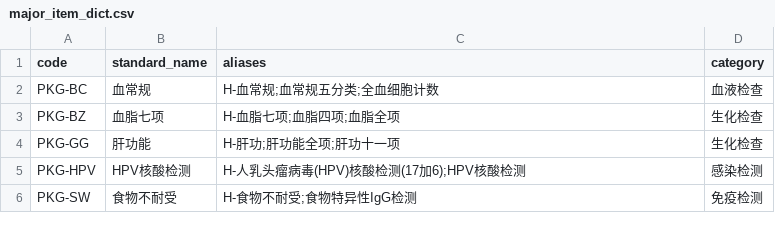
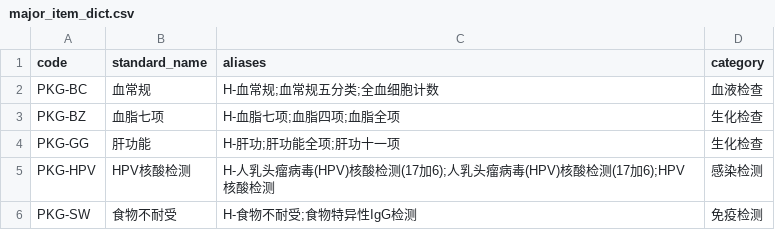
Before and after one commit to KaelZhang321/medical-indicator-cleaner, a CSV file: data/major_item_dict.csv, drawn as a sheet.

Commit message:
Resolve the remaining review findings in downstream helpers
Closed the final review-driven gaps by hardening comparison and feature builders, making major-item matching deterministic, broadening unit conversion rules, parameterizing quadrant thresholds, and adding CLI entrypoints to the downstream helper scripts.

Constraint: Fixes had to preserve the already-passing optimization work and keep helper modules simple enough for downstream reuse
Rejected: Leave helper scripts as library-only utilities | the review correctly flagged that they should be directly runnable like the other project scripts
Confidence: high
Scope-risk: moderate
Reversibility: clean
Directive: Prefer explicit data-asset expansion (CSV/YAML rules) over looser substring heuristics when adding more domain coverage
Tested: pytest; python3 -m pytest tests/test_comparison_builder.py tests/test_ml_features.py tests/test_pipeline.py tests/test_major_item_normalizer.py tests/test_indicator_aggregator.py tests/test_risk_analyzer.py tests/test_unit_normalizer.py
Not-tested: Real production datasets with richer major-item catalogs and risk-weight assets

LiveReview Pre-Commit Check: skipped (iter:1, coverage:0%)

```diff
--- a/data/major_item_dict.csv
+++ b/data/major_item_dict.csv
@@ -4,3 +4,3 @@ PKG-BZ,血脂七项,"H-血脂七项;血脂四项;血脂全项",生化检查
 PKG-GG,肝功能,"H-肝功;肝功能全项;肝功十一项",生化检查
-PKG-HPV,HPV核酸检测,"H-人乳头瘤病毒(HPV)核酸检测(17加6);HPV核酸检测",感染检测
+PKG-HPV,HPV核酸检测,"H-人乳头瘤病毒(HPV)核酸检测(17加6);人乳头瘤病毒(HPV)核酸检测(17加6);HPV核酸检测",感染检测
 PKG-SW,食物不耐受,"H-食物不耐受;食物特异性IgG检测",免疫检测
```
Also changed, not shown: 10 other files.
